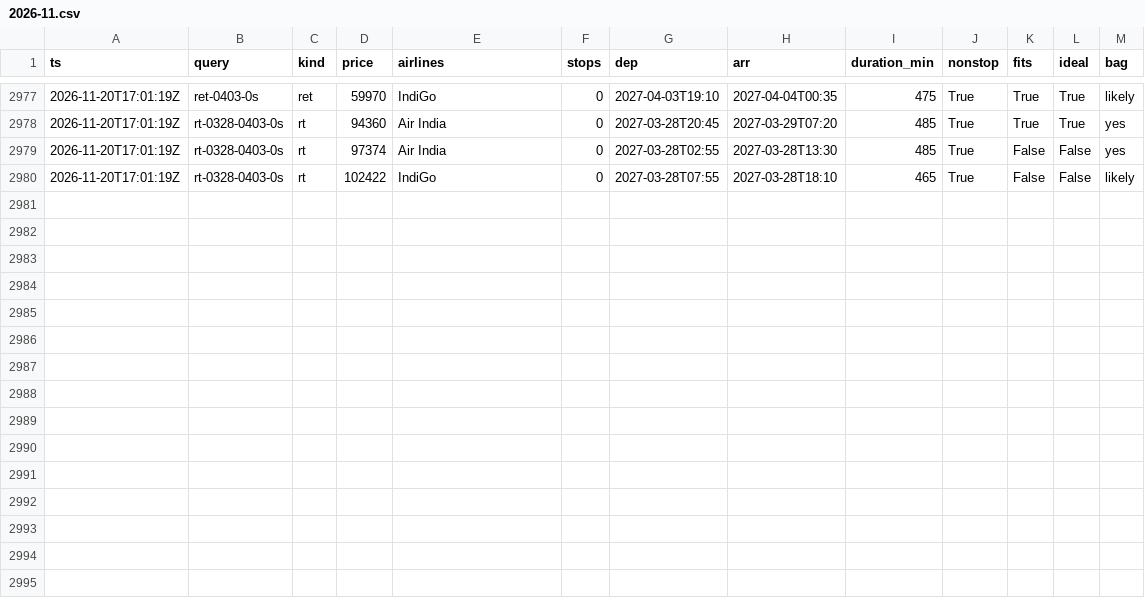
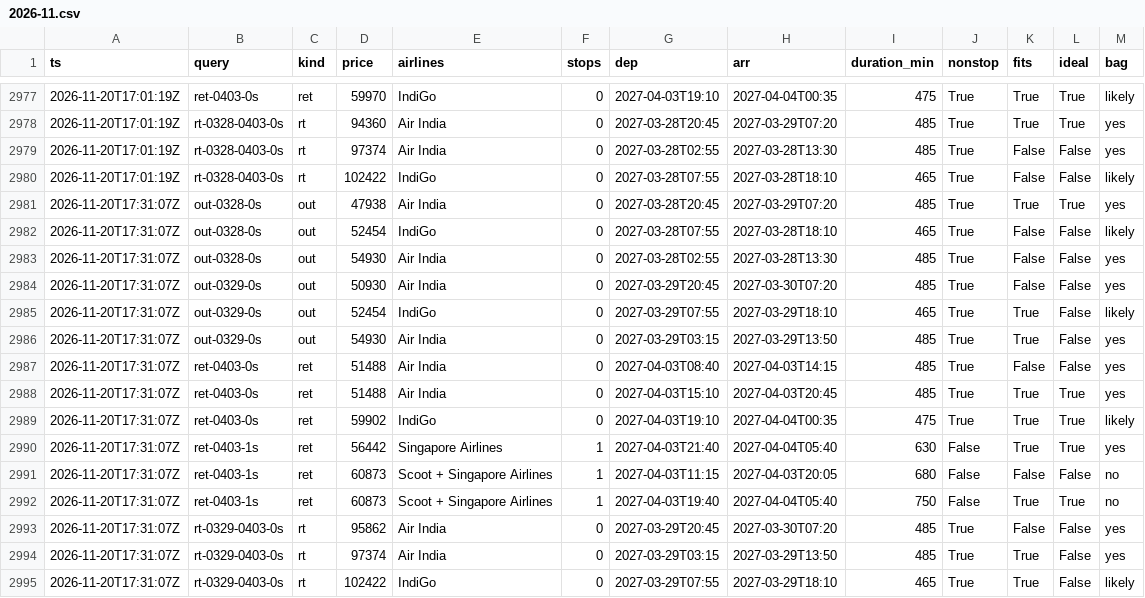
Before and after one commit to CrytecFusion101/flight-price-tracker, a CSV file: data/observations/2026-11.csv, drawn as a sheet; only a part is shown, gaps mark what is left out; the diff names each change by its address in the sheet, - before the commit and + after, or states it on an @@ line.

```diff
--- a/data/observations/2026-11.csv
+++ b/data/observations/2026-11.csv
+row 2981: 2026-11-20T17:31:07Z | out-0328-0s | out | 47938 | Air India | 0 | 2027-03-28T20:45 | 2027-03-29T07:20 | 485 | True | True | True | yes
+row 2982: 2026-11-20T17:31:07Z | out-0328-0s | out | 52454 | IndiGo | 0 | 2027-03-28T07:55 | 2027-03-28T18:10 | 465 | True | False | False | likely
+row 2983: 2026-11-20T17:31:07Z | out-0328-0s | out | 54930 | Air India | 0 | 2027-03-28T02:55 | 2027-03-28T13:30 | 485 | True | False | False | yes
+row 2984: 2026-11-20T17:31:07Z | out-0329-0s | out | 50930 | Air India | 0 | 2027-03-29T20:45 | 2027-03-30T07:20 | 485 | True | False | False | yes
+row 2985: 2026-11-20T17:31:07Z | out-0329-0s | out | 52454 | IndiGo | 0 | 2027-03-29T07:55 | 2027-03-29T18:10 | 465 | True | True | False | likely
+row 2986: 2026-11-20T17:31:07Z | out-0329-0s | out | 54930 | Air India | 0 | 2027-03-29T03:15 | 2027-03-29T13:50 | 485 | True | True | False | yes
+row 2987: 2026-11-20T17:31:07Z | ret-0403-0s | ret | 51488 | Air India | 0 | 2027-04-03T08:40 | 2027-04-03T14:15 | 485 | True | False | False | yes
+row 2988: 2026-11-20T17:31:07Z | ret-0403-0s | ret | 51488 | Air India | 0 | 2027-04-03T15:10 | 2027-04-03T20:45 | 485 | True | True | True | yes
+row 2989: 2026-11-20T17:31:07Z | ret-0403-0s | ret | 59902 | IndiGo | 0 | 2027-04-03T19:10 | 2027-04-04T00:35 | 475 | True | True | True | likely
+row 2990: 2026-11-20T17:31:07Z | ret-0403-1s | ret | 56442 | Singapore Airlines | 1 | 2027-04-03T21:40 | 2027-04-04T05:40 | 630 | False | True | True | yes
+row 2991: 2026-11-20T17:31:07Z | ret-0403-1s | ret | 60873 | Scoot + Singapore Airlines | 1 | 2027-04-03T11:15 | 2027-04-03T20:05 | 680 | False | False | False | no
+row 2992: 2026-11-20T17:31:07Z | ret-0403-1s | ret | 60873 | Scoot + Singapore Airlines | 1 | 2027-04-03T19:40 | 2027-04-04T05:40 | 750 | False | True | True | no
+row 2993: 2026-11-20T17:31:07Z | rt-0329-0403-0s | rt | 95862 | Air India | 0 | 2027-03-29T20:45 | 2027-03-30T07:20 | 485 | True | False | False | yes
+row 2994: 2026-11-20T17:31:07Z | rt-0329-0403-0s | rt | 97374 | Air India | 0 | 2027-03-29T03:15 | 2027-03-29T13:50 | 485 | True | True | False | yes
+row 2995: 2026-11-20T17:31:07Z | rt-0329-0403-0s | rt | 102422 | IndiGo | 0 | 2027-03-29T07:55 | 2027-03-29T18:10 | 465 | True | True | False | likely
```
Also changed, not shown: data/runs.csv, data/series.csv, 2 other files.
